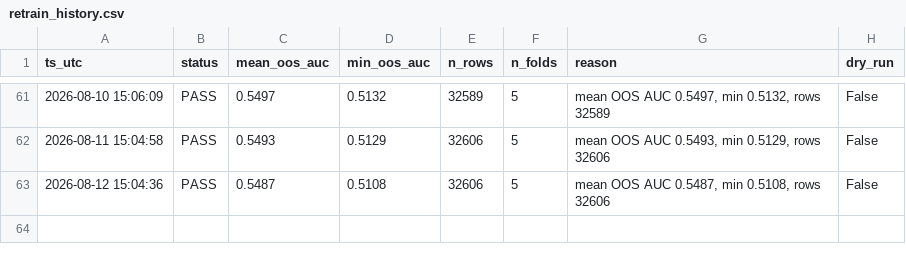
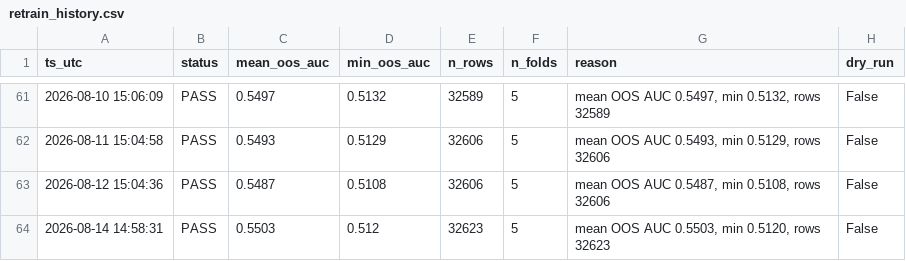
Before and after one commit to wansoo88/recostock, a CSV file: data/logs/retrain_history.csv, drawn as a sheet; only a part is shown, gaps mark what is left out.

```diff
--- a/data/logs/retrain_history.csv
+++ b/data/logs/retrain_history.csv
@@ -63 +63,2 @@ ts_utc,status,mean_oos_auc,min_oos_auc,n_rows,n_folds,reason,dry_run
 2026-08-12 15:04:36,PASS,0.5487,0.5108,32606,5,"mean OOS AUC 0.5487, min 0.5108, rows 32606",False
+2026-08-14 14:58:31,PASS,0.5503,0.512,32623,5,"mean OOS AUC 0.5503, min 0.5120, rows 32623",False
```
Also changed, not shown: models/weights/lgbm_phase3_v3_uniform_importance.csv, 1 other file.
